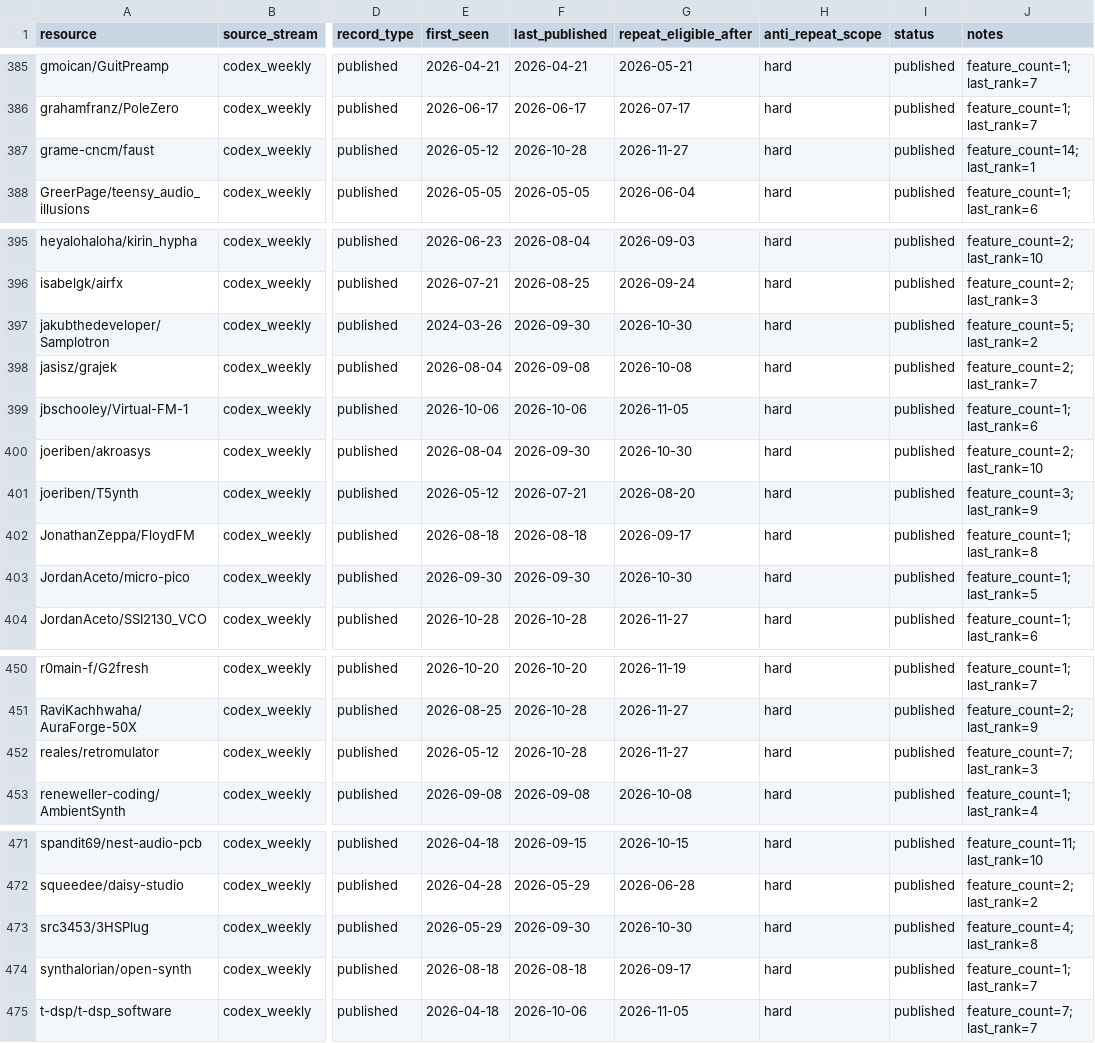
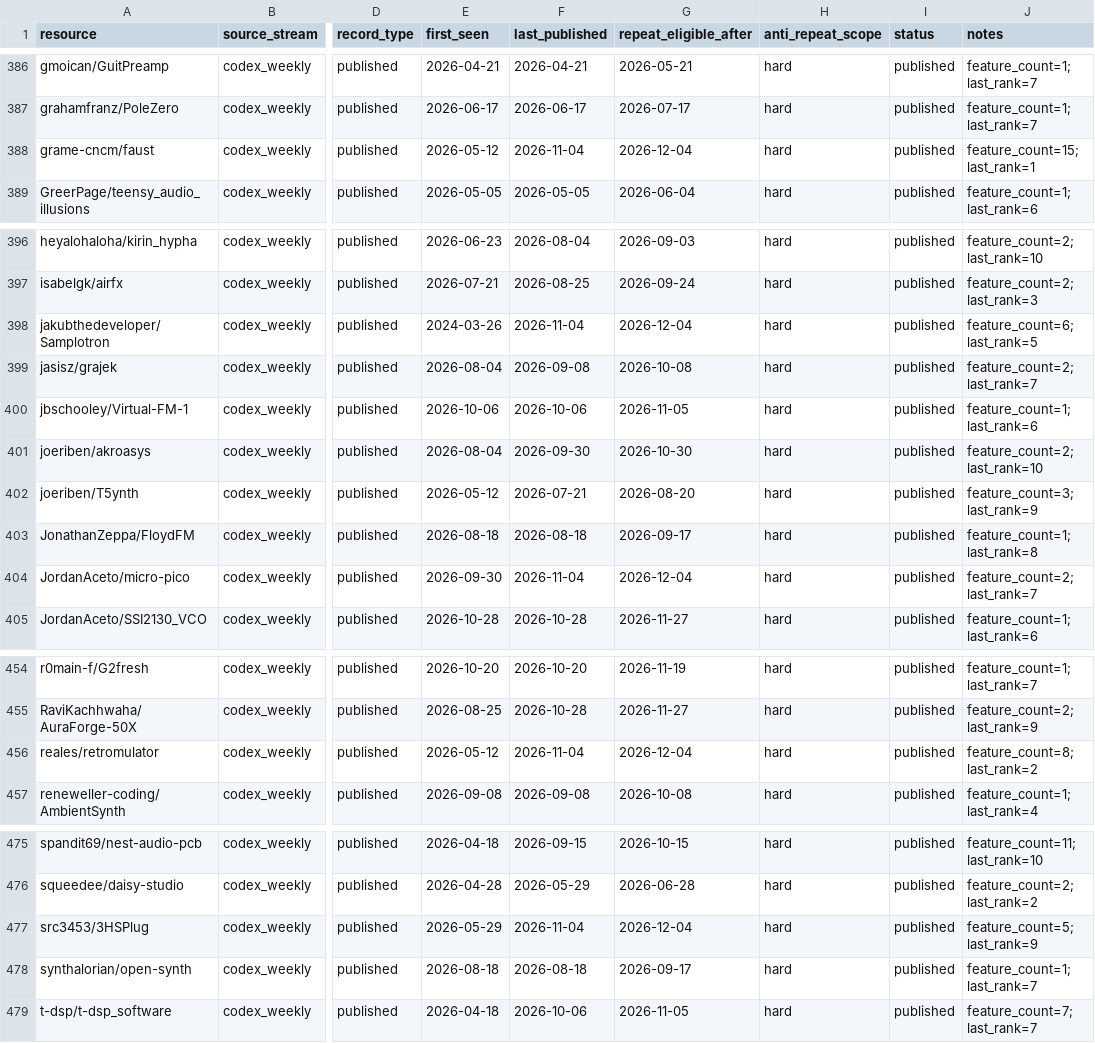
Before and after one commit to Denys/embedded-audio-mine, a CSV file: data/common-anti-repeat-index.csv, drawn as a sheet; only a part is shown, gaps mark what is left out; addresses are those after the commit; the diff covers the shown part only; the diff names each change by its address in the sheet, - before the commit and + after, or states it on an @@ line.

Commit message:
Publish verified embedded DSP digest for 2026-11-04

```diff
--- a/data/common-anti-repeat-index.csv
+++ b/data/common-anti-repeat-index.csv
-F388 (last_published): 2026-10-28
+F388 (last_published): 2026-11-04
-G388 (repeat_eligible_after): 2026-11-27
+G388 (repeat_eligible_after): 2026-12-04
-J388 (notes): feature_count=14; last_rank=1
+J388 (notes): feature_count=15; last_rank=1
-F398 (last_published): 2026-09-30
+F398 (last_published): 2026-11-04
-G398 (repeat_eligible_after): 2026-10-30
+G398 (repeat_eligible_after): 2026-12-04
-J398 (notes): feature_count=5; last_rank=2
+J398 (notes): feature_count=6; last_rank=5
-F404 (last_published): 2026-09-30
+F404 (last_published): 2026-11-04
-G404 (repeat_eligible_after): 2026-10-30
+G404 (repeat_eligible_after): 2026-12-04
-J404 (notes): feature_count=1; last_rank=5
+J404 (notes): feature_count=2; last_rank=7
-F456 (last_published): 2026-10-28
+F456 (last_published): 2026-11-04
-G456 (repeat_eligible_after): 2026-11-27
+G456 (repeat_eligible_after): 2026-12-04
-J456 (notes): feature_count=7; last_rank=3
+J456 (notes): feature_count=8; last_rank=2
-F477 (last_published): 2026-09-30
+F477 (last_published): 2026-11-04
-G477 (repeat_eligible_after): 2026-10-30
+G477 (repeat_eligible_after): 2026-12-04
-J477 (notes): feature_count=4; last_rank=8
+J477 (notes): feature_count=5; last_rank=9
```
Also changed, not shown: 4 added rows, 8 moved rows and 3 edited cells elsewhere in this file, 8 other files.
